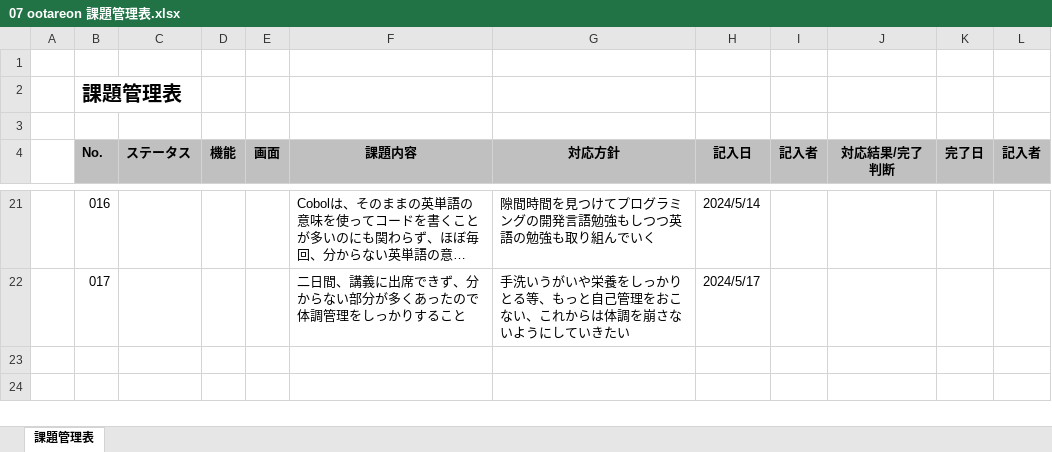
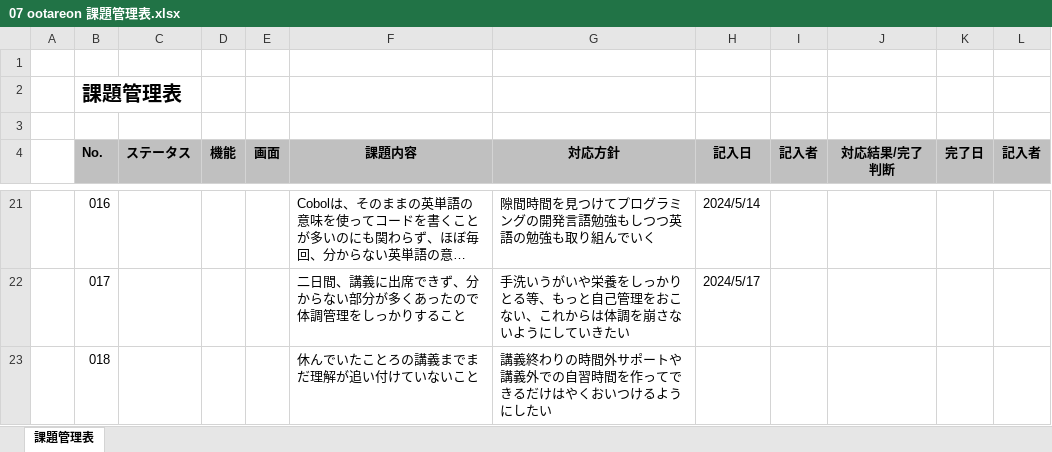
Before and after one commit to otareon/-documents, an Excel workbook: 07 ootareon 課題管理表.xlsx, sheet 課題管理表, drawn as a sheet; only a part is shown, gaps mark what is left out; long unchanged cells end in …; values as stored, in another font and other column widths than the file's, no borders; the diff names each change by its address in the sheet, - before the commit and + after, or states it on an @@ line.

```diff
--- a/07 ootareon 課題管理表.xlsx (sheet 課題管理表)
+++ b/07 ootareon 課題管理表.xlsx (sheet 課題管理表)
+row 23:  | 018 |  |  |  | 休んでいたことろの講義までまだ理解が追い付けていないこと | 講義終わりの時間外サポートや講義外での自習時間を作ってできるだけはやくおいつけるようにしたい
```
Also changed, not shown: 07 ootareon 目標管理シート.xlsx.
